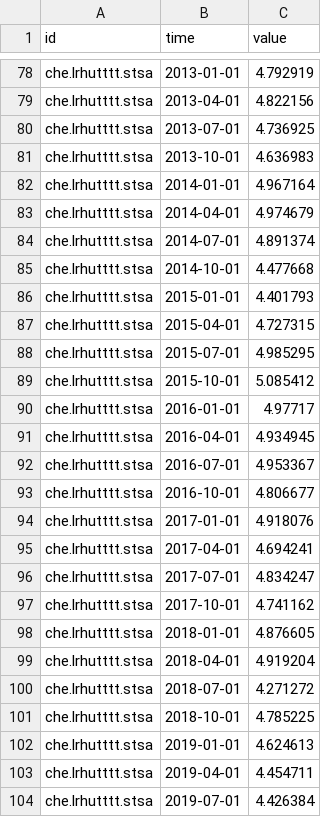
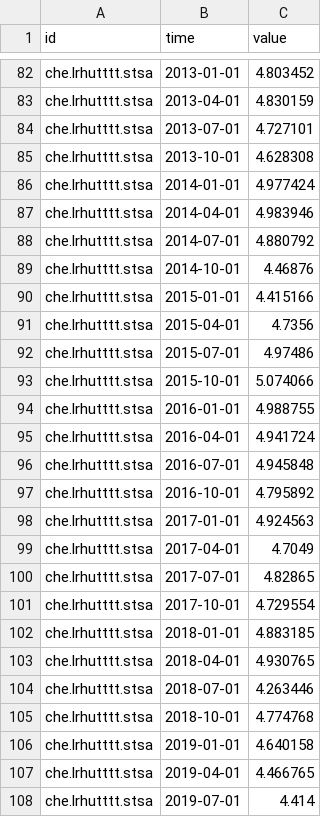
Before and after one commit to h4sci/h4sci-tasks, a CSV file: unemployment_rate_ch.csv, drawn as a sheet; only a part is shown, gaps mark what is left out; addresses are those after the commit; the diff covers the shown part only; the diff names each change by its address in the sheet, - before the commit and + after, or states it on an @@ line.

```diff
--- a/unemployment_rate_ch.csv
+++ b/unemployment_rate_ch.csv
-C82 (value): 4.792919
+C82 (value): 4.803452
-C83 (value): 4.822156
+C83 (value): 4.830159
-C84 (value): 4.736925
+C84 (value): 4.727101
-C85 (value): 4.636983
+C85 (value): 4.628308
-C86 (value): 4.967164
+C86 (value): 4.977424
-C87 (value): 4.974679
+C87 (value): 4.983946
-C88 (value): 4.891374
+C88 (value): 4.880792
-C89 (value): 4.477668
+C89 (value): 4.46876
-C90 (value): 4.401793
+C90 (value): 4.415166
-C91 (value): 4.727315
+C91 (value): 4.7356
-C92 (value): 4.985295
+C92 (value): 4.97486
-C93 (value): 5.085412
+C93 (value): 5.074066
-C94 (value): 4.97717
+C94 (value): 4.988755
-C95 (value): 4.934945
+C95 (value): 4.941724
-C96 (value): 4.953367
+C96 (value): 4.945848
-C97 (value): 4.806677
+C97 (value): 4.795892
-C98 (value): 4.918076
+C98 (value): 4.924563
-C99 (value): 4.694241
+C99 (value): 4.7049
-C100 (value): 4.834247
+C100 (value): 4.82865
-C101 (value): 4.741162
+C101 (value): 4.729554
-C102 (value): 4.876605
+C102 (value): 4.883185
-C103 (value): 4.919204
+C103 (value): 4.930765
-C104 (value): 4.271272
+C104 (value): 4.263446
-C105 (value): 4.785225
+C105 (value): 4.774768
-C106 (value): 4.624613
+C106 (value): 4.640158
-C107 (value): 4.454711
+C107 (value): 4.466765
-C108 (value): 4.426384
+C108 (value): 4.414
```
Also changed, not shown: 8 added rows and 63 edited cells elsewhere in this file.
